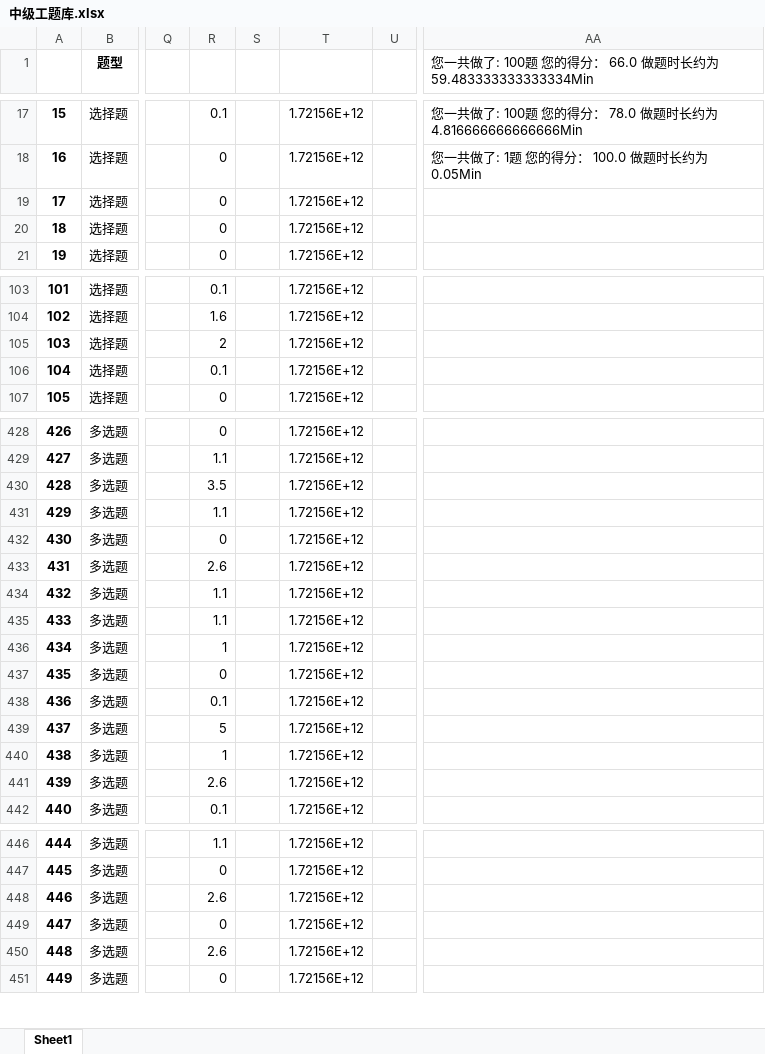
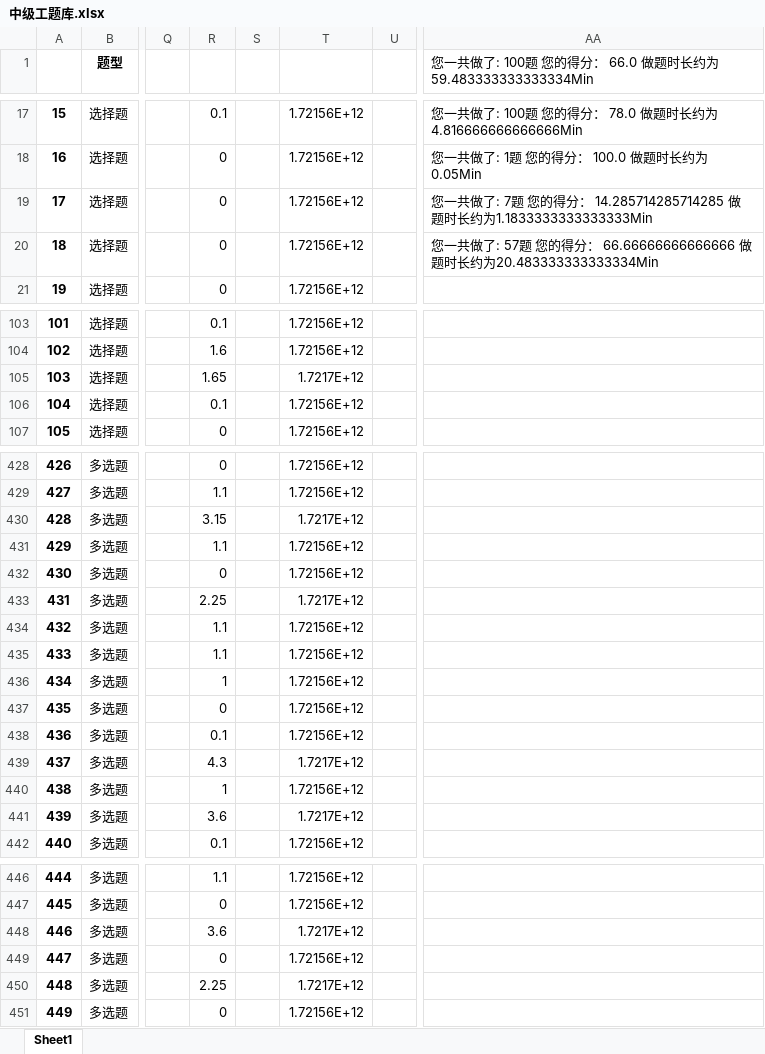
Before and after one commit to Disda-coding/SGCCKiller, an Excel workbook: src/main/resources/中级工题库.xlsx, sheet Sheet1, drawn as a sheet; only a part is shown, gaps mark what is left out; values as stored, in another font and other column widths than the file's, no borders; the diff covers the shown part only; the diff names each change by its address in the sheet, - before the commit and + after, or states it on an @@ line.

```diff
--- a/src/main/resources/中级工题库.xlsx (sheet Sheet1)
+++ b/src/main/resources/中级工题库.xlsx (sheet Sheet1)
-AA19: (empty)
+AA19: 您一共做了: 7题 您的得分： 14.285714285714285 做题时长约为1.1833333333333333Min
-AA20: (empty)
+AA20: 您一共做了: 57题 您的得分： 66.66666666666666 做题时长约为20.483333333333334Min
-R105: 2
+R105: 1.65
-T105: 1.72156E+12
+T105: 1.7217E+12
-R430: 3.5
+R430: 3.15
-T430: 1.72156E+12
+T430: 1.7217E+12
-R433: 2.6
+R433: 2.25
-T433: 1.72156E+12
+T433: 1.7217E+12
-R439: 5
+R439: 4.3
-T439: 1.72156E+12
+T439: 1.7217E+12
-R441: 2.6
+R441: 3.6
-T441: 1.72156E+12
+T441: 1.7217E+12
-R448: 2.6
+R448: 3.6
-T448: 1.72156E+12
+T448: 1.7217E+12
-R450: 2.6
+R450: 2.25
-T450: 1.72156E+12
+T450: 1.7217E+12
```
Also changed, not shown: 100 edited cells elsewhere in this sheet, 2 other files.
